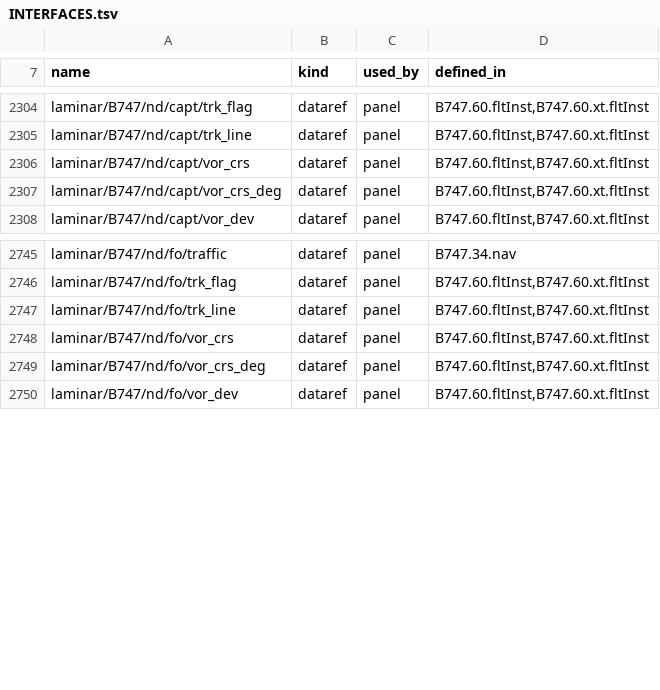
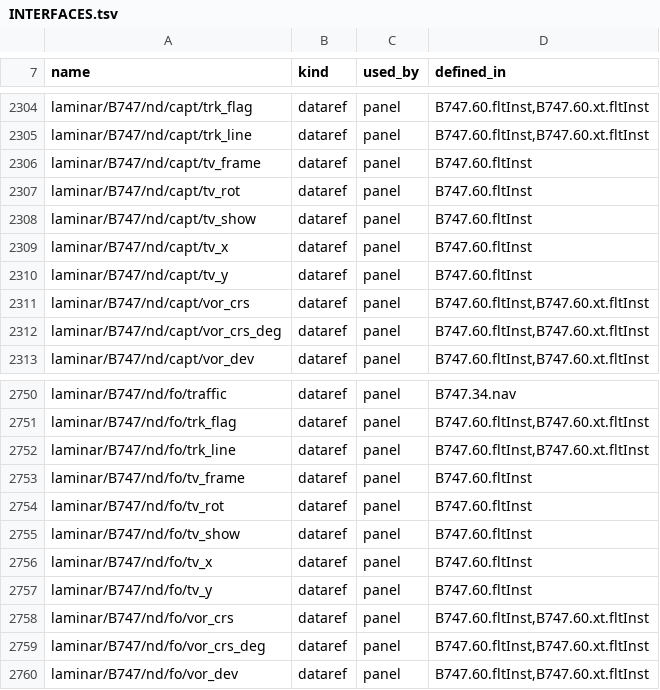
Before and after one commit to Gakugaku87/747-400, a TSV file: docs/overhaul/INTERFACES.tsv, drawn as a sheet; only a part is shown, gaps mark what is left out; the diff names each change by its address in the sheet, - before the commit and + after, or states it on an @@ line.

```diff
--- a/docs/overhaul/INTERFACES.tsv
+++ b/docs/overhaul/INTERFACES.tsv
+row 2306: laminar/B747/nd/capt/tv_frame | dataref | panel | B747.60.fltInst
+row 2307: laminar/B747/nd/capt/tv_rot | dataref | panel | B747.60.fltInst
+row 2308: laminar/B747/nd/capt/tv_show | dataref | panel | B747.60.fltInst
+row 2309: laminar/B747/nd/capt/tv_x | dataref | panel | B747.60.fltInst
+row 2310: laminar/B747/nd/capt/tv_y | dataref | panel | B747.60.fltInst
+row 2753: laminar/B747/nd/fo/tv_frame | dataref | panel | B747.60.fltInst
+row 2754: laminar/B747/nd/fo/tv_rot | dataref | panel | B747.60.fltInst
+row 2755: laminar/B747/nd/fo/tv_show | dataref | panel | B747.60.fltInst
+row 2756: laminar/B747/nd/fo/tv_x | dataref | panel | B747.60.fltInst
+row 2757: laminar/B747/nd/fo/tv_y | dataref | panel | B747.60.fltInst
```
Also changed, not shown: 16 other files.
